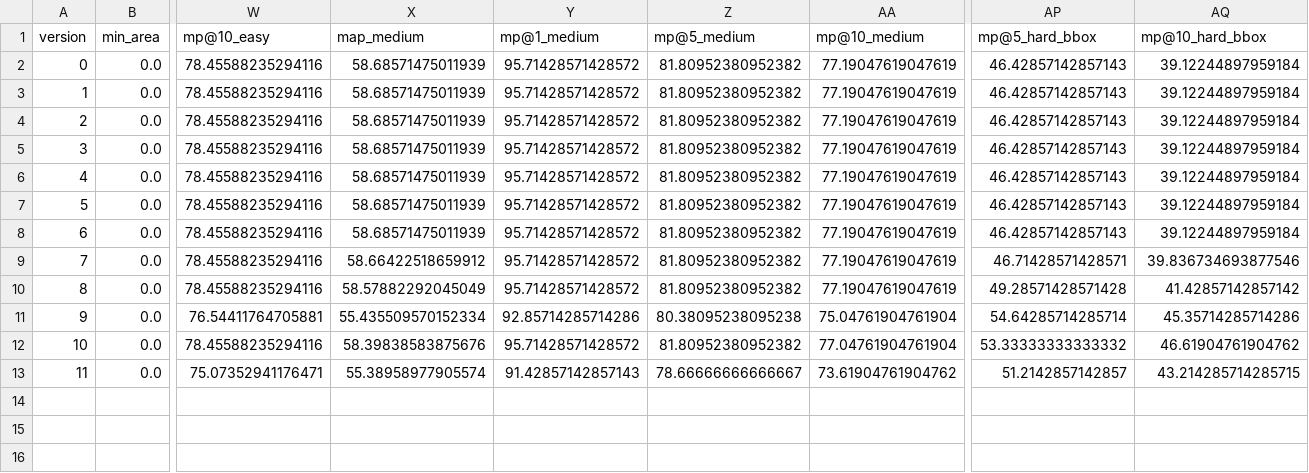
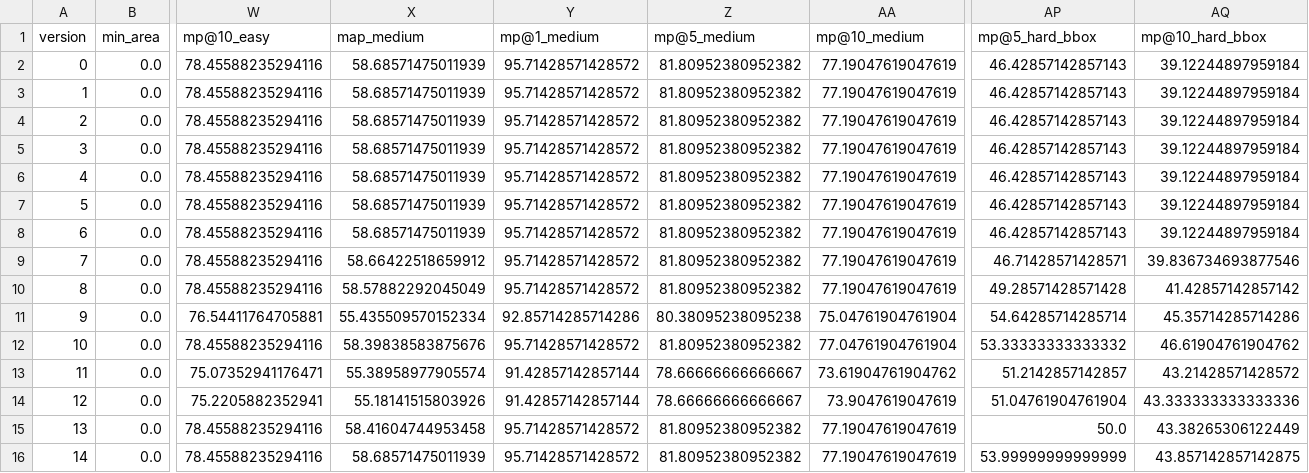
Before and after one commit to theviderlab/landmark-detection-with-retrieval, a CSV file: benchmark/results/results.csv, drawn as a sheet; only a part is shown, gaps mark what is left out; rows hold the shown columns only; the diff names each change by its address in the sheet, - before the commit and + after, or states it on an @@ line.

Commit message:
results

```diff
--- a/benchmark/results/results.csv
+++ b/benchmark/results/results.csv
-Y13 (mp@1_medium): 91.42857142857143
+Y13 (mp@1_medium): 91.42857142857144
-AQ13 (mp@10_hard_bbox): 43.214285714285715
+AQ13 (mp@10_hard_bbox): 43.21428571428572
+row 14: 12 | 0.0 | 75.2205882352941 | 55.18141515803926 | 91.42857142857144 | 78.66666666666667 | 73.9047619047619 | 51.04761904761904 | 43.333333333333336
+row 15: 13 | 0.0 | 78.45588235294116 | 58.41604744953458 | 95.71428571428572 | 81.80952380952382 | 77.19047619047619 | 50.0 | 43.38265306122449
+row 16: 14 | 0.0 | 78.45588235294116 | 58.68571475011939 | 95.71428571428572 | 81.80952380952382 | 77.19047619047619 | 53.99999999999999 | 43.857142857142875
```
Also changed, not shown: 3 other files.
